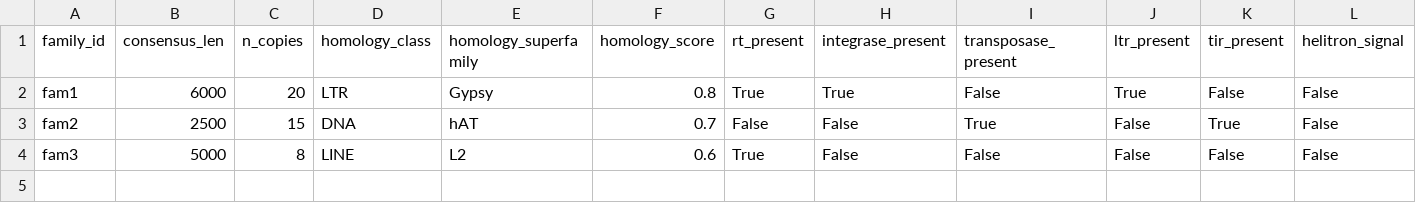
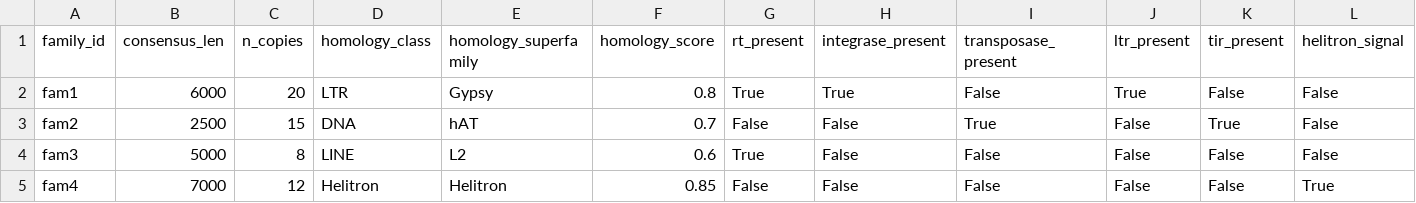
Before and after one commit to francicco/DRayTEannotator2, a TSV file: test_classification/families.tsv, drawn as a sheet; only a part is shown; rows hold the shown columns only; the diff names each change by its address in the sheet, - before the commit and + after, or states it on an @@ line.

Commit message:
Add Helitron classification support

```diff
--- a/test_classification/families.tsv
+++ b/test_classification/families.tsv
+row 5: fam4 | 7000 | 12 | Helitron | Helitron | 0.85 | False | False | False | False | False | True
```
Also changed, not shown: test_classification/classifications.tsv, 3 other files.
